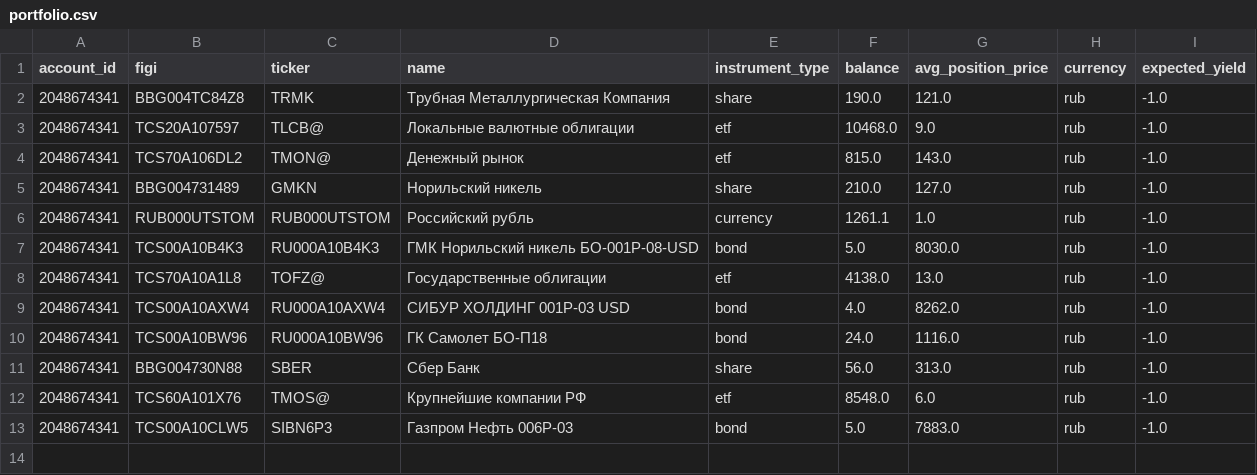
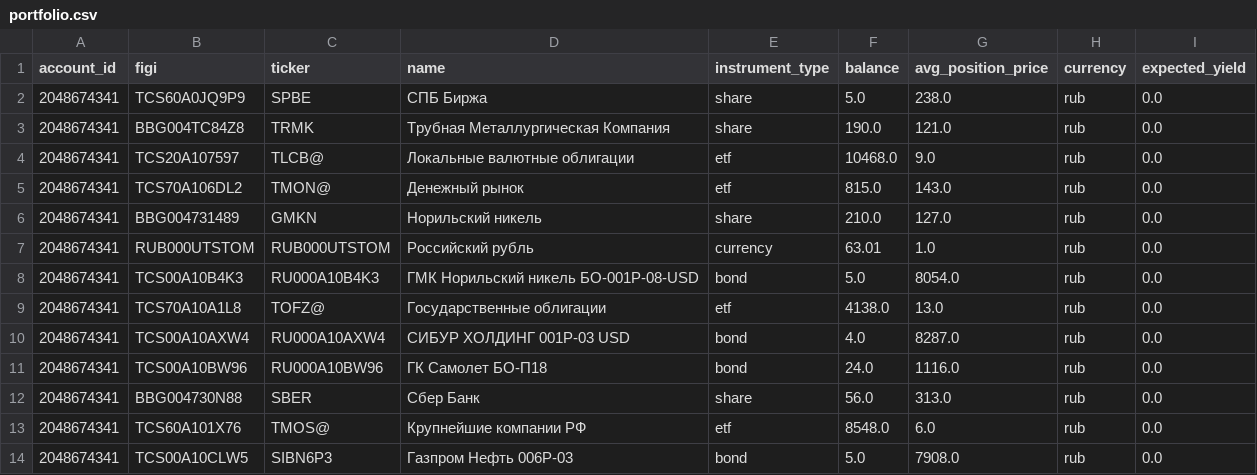
Before and after one commit to BadeevIlya/buffer_repos, a CSV file: portfolio.csv, drawn as a sheet.

```diff
--- a/portfolio.csv
+++ b/portfolio.csv
@@ -1,13 +1,14 @@
 account_id,figi,ticker,name,instrument_type,balance,avg_position_price,currency,expected_yield
-2048674341,BBG004TC84Z8,TRMK,Трубная Металлургическая Компания,share,190.0,121.0,rub,-1.0
-2048674341,TCS20A107597,TLCB@,Локальные валютные облигации,etf,10468.0,9.0,rub,-1.0
-2048674341,TCS70A106DL2,TMON@,Денежный рынок,etf,815.0,143.0,rub,-1.0
-2048674341,BBG004731489,GMKN,Норильский никель,share,210.0,127.0,rub,-1.0
-2048674341,RUB000UTSTOM,RUB000UTSTOM,Российский рубль,currency,1261.1,1.0,rub,-1.0
-2048674341,TCS00A10B4K3,RU000A10B4K3,ГМК Норильский никель БО-001Р-08-USD,bond,5.0,8030.0,rub,-1.0
-2048674341,TCS70A10A1L8,TOFZ@,Государственные облигации,etf,4138.0,13.0,rub,-1.0
-2048674341,TCS00A10AXW4,RU000A10AXW4,СИБУР ХОЛДИНГ 001Р-03 USD,bond,4.0,8262.0,rub,-1.0
-2048674341,TCS00A10BW96,RU000A10BW96,ГК Самолет БО-П18,bond,24.0,1116.0,rub,-1.0
-2048674341,BBG004730N88,SBER,Сбер Банк,share,56.0,313.0,rub,-1.0
-2048674341,TCS60A101X76,TMOS@,Крупнейшие компании РФ,etf,8548.0,6.0,rub,-1.0
-2048674341,TCS00A10CLW5,SIBN6P3,Газпром Нефть 006Р-03,bond,5.0,7883.0,rub,-1.0
+2048674341,TCS60A0JQ9P9,SPBE,СПБ Биржа,share,5.0,238.0,rub,0.0
+2048674341,BBG004TC84Z8,TRMK,Трубная Металлургическая Компания,share,190.0,121.0,rub,0.0
+2048674341,TCS20A107597,TLCB@,Локальные валютные облигации,etf,10468.0,9.0,rub,0.0
+2048674341,TCS70A106DL2,TMON@,Денежный рынок,etf,815.0,143.0,rub,0.0
+2048674341,BBG004731489,GMKN,Норильский никель,share,210.0,127.0,rub,0.0
+2048674341,RUB000UTSTOM,RUB000UTSTOM,Российский рубль,currency,63.01,1.0,rub,0.0
+2048674341,TCS00A10B4K3,RU000A10B4K3,ГМК Норильский никель БО-001Р-08-USD,bond,5.0,8054.0,rub,0.0
+2048674341,TCS70A10A1L8,TOFZ@,Государственные облигации,etf,4138.0,13.0,rub,0.0
+2048674341,TCS00A10AXW4,RU000A10AXW4,СИБУР ХОЛДИНГ 001Р-03 USD,bond,4.0,8287.0,rub,0.0
+2048674341,TCS00A10BW96,RU000A10BW96,ГК Самолет БО-П18,bond,24.0,1116.0,rub,0.0
+2048674341,BBG004730N88,SBER,Сбер Банк,share,56.0,313.0,rub,0.0
+2048674341,TCS60A101X76,TMOS@,Крупнейшие компании РФ,etf,8548.0,6.0,rub,0.0
+2048674341,TCS00A10CLW5,SIBN6P3,Газпром Нефть 006Р-03,bond,5.0,7908.0,rub,0.0
```
Also changed, not shown: operations.csv.
